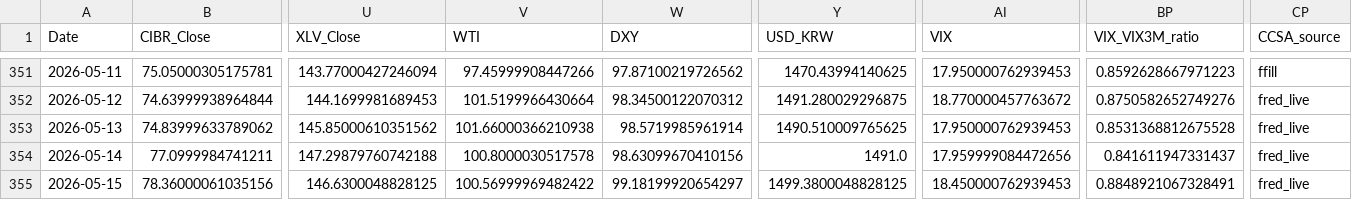
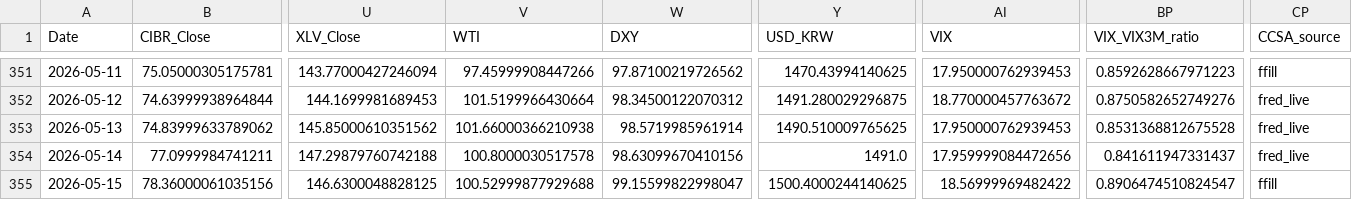
Before and after one commit to daifulee/argus-public-data, a CSV file: argus_data.csv, drawn as a sheet; only a part is shown, gaps mark what is left out; the diff names each change by its address in the sheet, - before the commit and + after, or states it on an @@ line.

```diff
--- a/argus_data.csv
+++ b/argus_data.csv
-V355 (WTI): 100.56999969482422
+V355 (WTI): 100.52999877929688
-W355 (DXY): 99.18199920654297
+W355 (DXY): 99.15599822998047
-Y355 (USD_KRW): 1499.3800048828125
+Y355 (USD_KRW): 1500.4000244140625
-AI355 (VIX): 18.450000762939453
+AI355 (VIX): 18.56999969482422
-BP355 (VIX_VIX3M_ratio): 0.8848921067328491
+BP355 (VIX_VIX3M_ratio): 0.8906474510824547
-CP355 (CCSA_source): fred_live
+CP355 (CCSA_source): ffill
```
Also changed, not shown: 2 other files.
